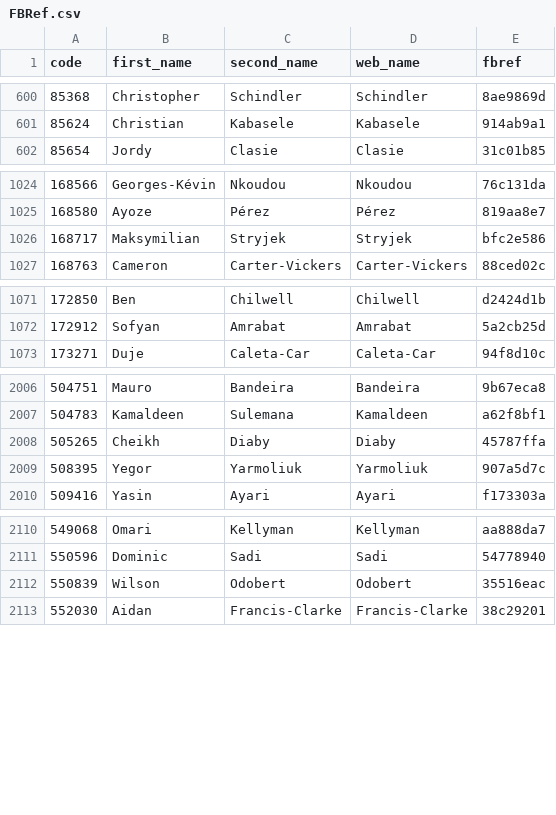
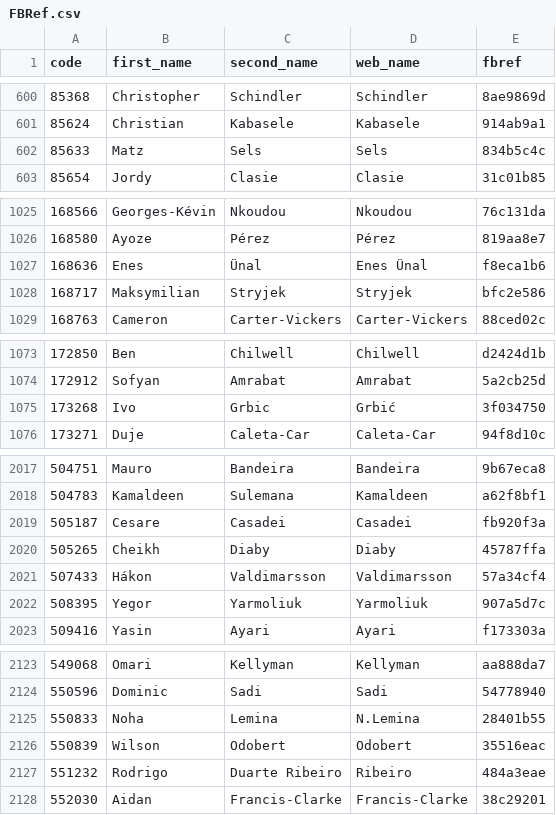
Before and after one commit to ChrisMusson/FPL-ID-Map, a CSV file: FBRef.csv, drawn as a sheet; only a part is shown, gaps mark what is left out; the diff covers the shown part only; the diff names each change by its address in the sheet, - before the commit and + after, or states it on an @@ line.

```diff
--- a/FBRef.csv
+++ b/FBRef.csv
+row 602: 85633 | Matz | Sels | Sels | 834b5c4c
+row 1027: 168636 | Enes | Ünal | Enes Ünal | f8eca1b6
+row 1075: 173268 | Ivo | Grbic | Grbić | 3f034750
+row 2019: 505187 | Cesare | Casadei | Casadei | fb920f3a
+row 2021: 507433 | Hákon | Valdimarsson | Valdimarsson | 57a34cf4
+row 2125: 550833 | Noha | Lemina | N.Lemina | 28401b55
+row 2127: 551232 | Rodrigo | Duarte Ribeiro | Ribeiro | 484a3eae
```
Also changed, not shown: 10 added rows elsewhere in this file, FPL/23-24.csv, Master.csv, 2 other files.
